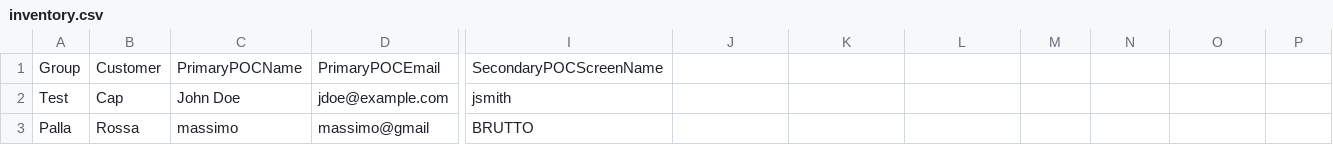
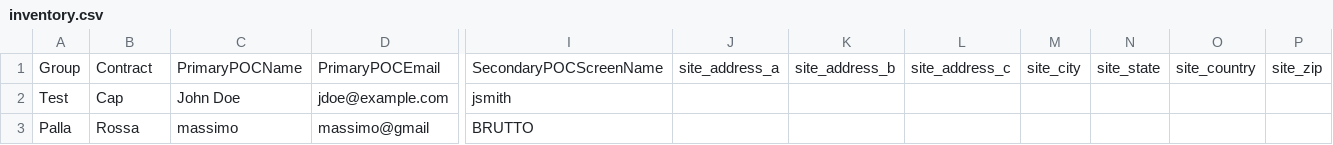
Before and after one commit to thac-01/zabbix-scripts, a CSV file: API Automation/inventory-job/inventory.csv, drawn as a sheet; only a part is shown, gaps mark what is left out; the diff names each change by its address in the sheet, - before the commit and + after, or states it on an @@ line.

Commit message:
Update inventory.csv

```diff
--- a/API Automation/inventory-job/inventory.csv
+++ b/API Automation/inventory-job/inventory.csv
-B1: Customer
+B1: Contract
-J1: (empty)
+J1: site_address_a
-K1: (empty)
+K1: site_address_b
-L1: (empty)
+L1: site_address_c
-M1: (empty)
+M1: site_city
-N1: (empty)
+N1: site_state
-O1: (empty)
+O1: site_country
-P1: (empty)
+P1: site_zip
```
